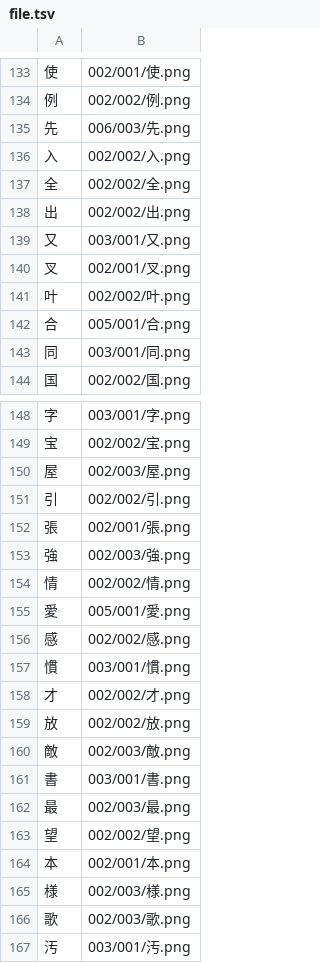
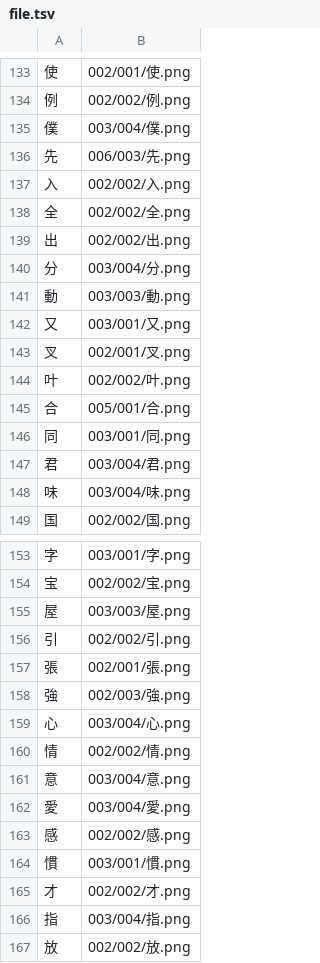
Before and after one commit to sakamata-ch/SakamataFontProject, a TSV file: file.tsv, drawn as a sheet; only a part is shown, gaps mark what is left out; the shorter side is filled out with more unchanged rows; addresses are those after the commit; the diff covers the shown part only; the diff names each change by its address in the sheet, - before the commit and + after, or states it on an @@ line.

```diff
--- a/file.tsv
+++ b/file.tsv
+row 135: 僕 | 003/004/僕.png
+row 140: 分 | 003/004/分.png
+row 141: 動 | 003/003/動.png
+row 147: 君 | 003/004/君.png
+row 148: 味 | 003/004/味.png
-B155: 002/003/屋.png
+B155: 003/003/屋.png
+row 159: 心 | 003/004/心.png
+row 161: 意 | 003/004/意.png
-B162: 005/001/愛.png
+B162: 003/004/愛.png
+row 166: 指 | 003/004/指.png
```
Also changed, not shown: 5 added rows and 15 edited cells elsewhere in this file, char.tsv.
